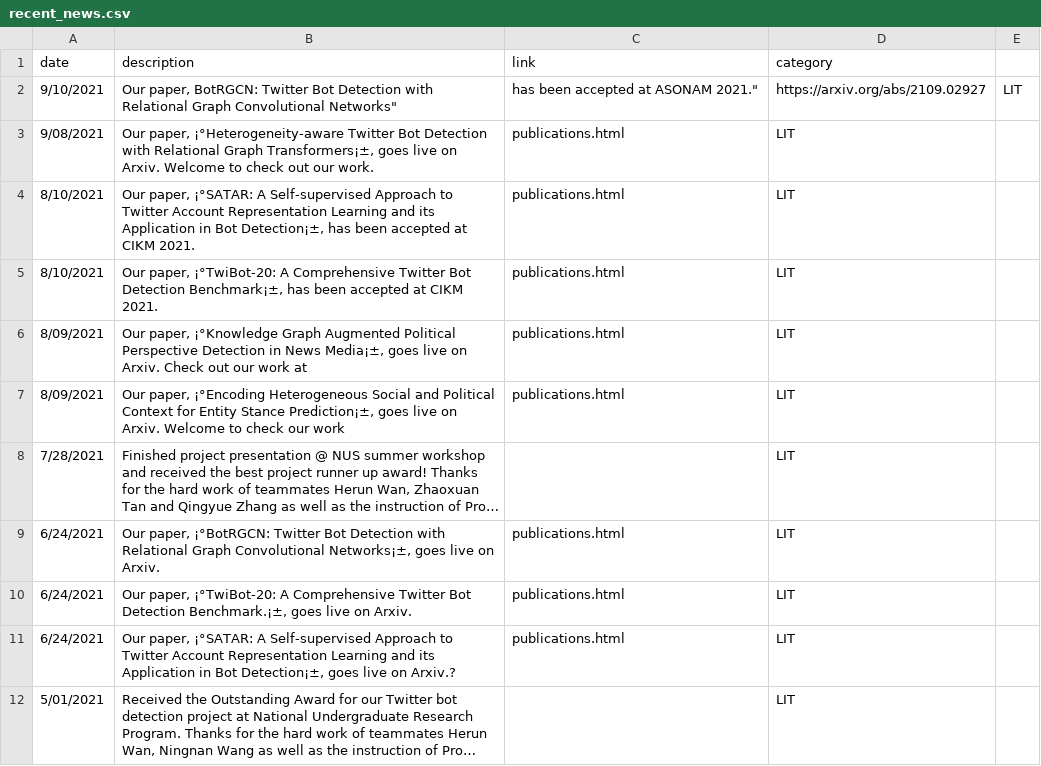
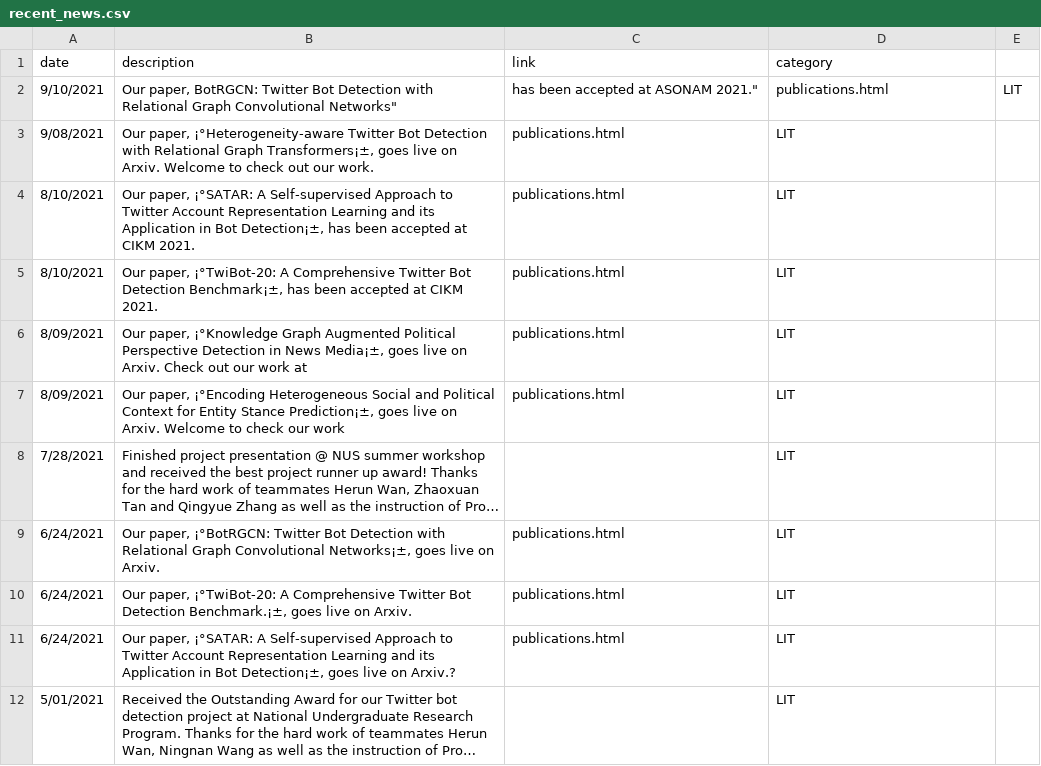
Before and after one commit to leopoldwhite/LuoUndergradXJTU.github.io, a CSV file: data/recent_news.csv, drawn as a sheet; long unchanged cells end in ….

Commit message:
Update recent_news.csv

```diff
--- a/data/recent_news.csv
+++ b/data/recent_news.csv
@@ -1,3 +1,3 @@
 date,description,link,category
-9/10/2021,"Our paper, "BotRGCN: Twitter Bot Detection with Relational Graph Convolutional Networks", has been accepted at ASONAM 2021.",https://arxiv.org/abs/2109.02927,LIT
+9/10/2021,"Our paper, "BotRGCN: Twitter Bot Detection with Relational Graph Convolutional Networks", has been accepted at ASONAM 2021.",publications.html,LIT
 9/08/2021,"Our paper, ¡°Heterogeneity-aware Twitter Bot Detection with Relational Graph Transformers¡±, goes live on Arxiv. Welcome to check out our work.",publications.html,LIT
```
